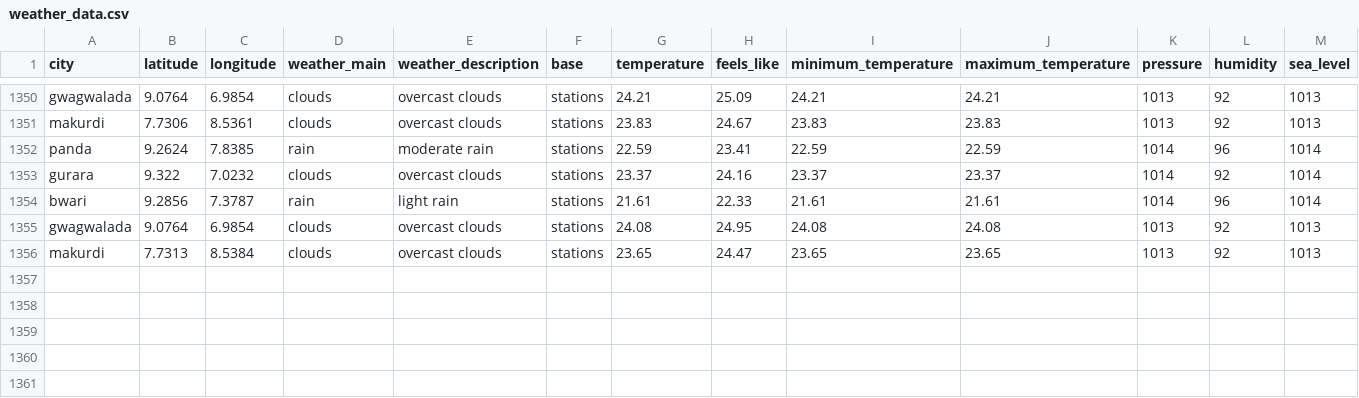
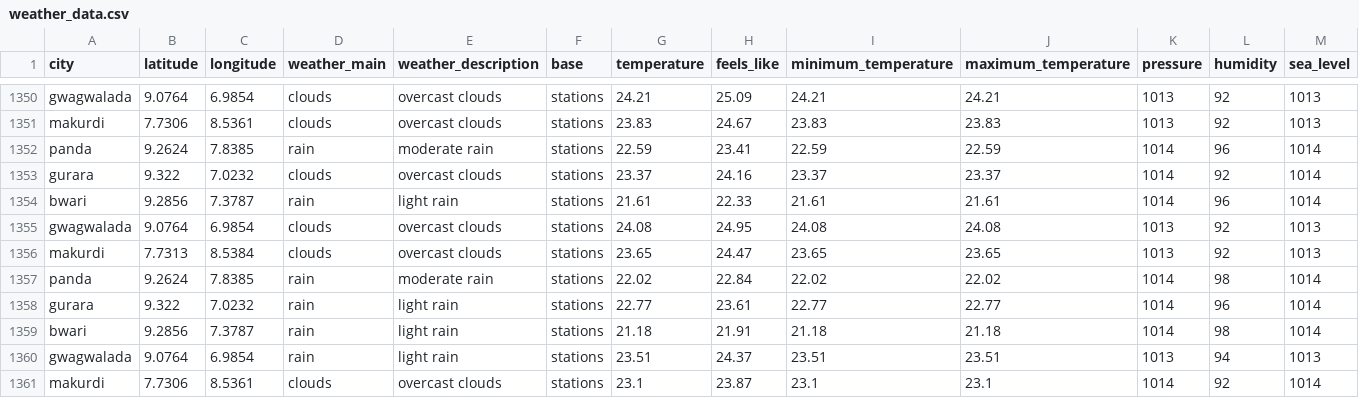
Before and after one commit to Jeremiahameh/weather-etl-project, a CSV file: weather_data.csv, drawn as a sheet; only a part is shown, gaps mark what is left out; rows hold the shown columns only; the diff names each change by its address in the sheet, - before the commit and + after, or states it on an @@ line.

```diff
--- a/weather_data.csv
+++ b/weather_data.csv
+row 1357: panda | 9.2624 | 7.8385 | rain | moderate rain | stations | 22.02 | 22.84 | 22.02 | 22.02 | 1014 | 98 | 1014
+row 1358: gurara | 9.322 | 7.0232 | rain | light rain | stations | 22.77 | 23.61 | 22.77 | 22.77 | 1014 | 96 | 1014
+row 1359: bwari | 9.2856 | 7.3787 | rain | light rain | stations | 21.18 | 21.91 | 21.18 | 21.18 | 1014 | 98 | 1014
+row 1360: gwagwalada | 9.0764 | 6.9854 | rain | light rain | stations | 23.51 | 24.37 | 23.51 | 23.51 | 1013 | 94 | 1013
+row 1361: makurdi | 7.7306 | 8.5361 | clouds | overcast clouds | stations | 23.1 | 23.87 | 23.1 | 23.1 | 1014 | 92 | 1014
```
